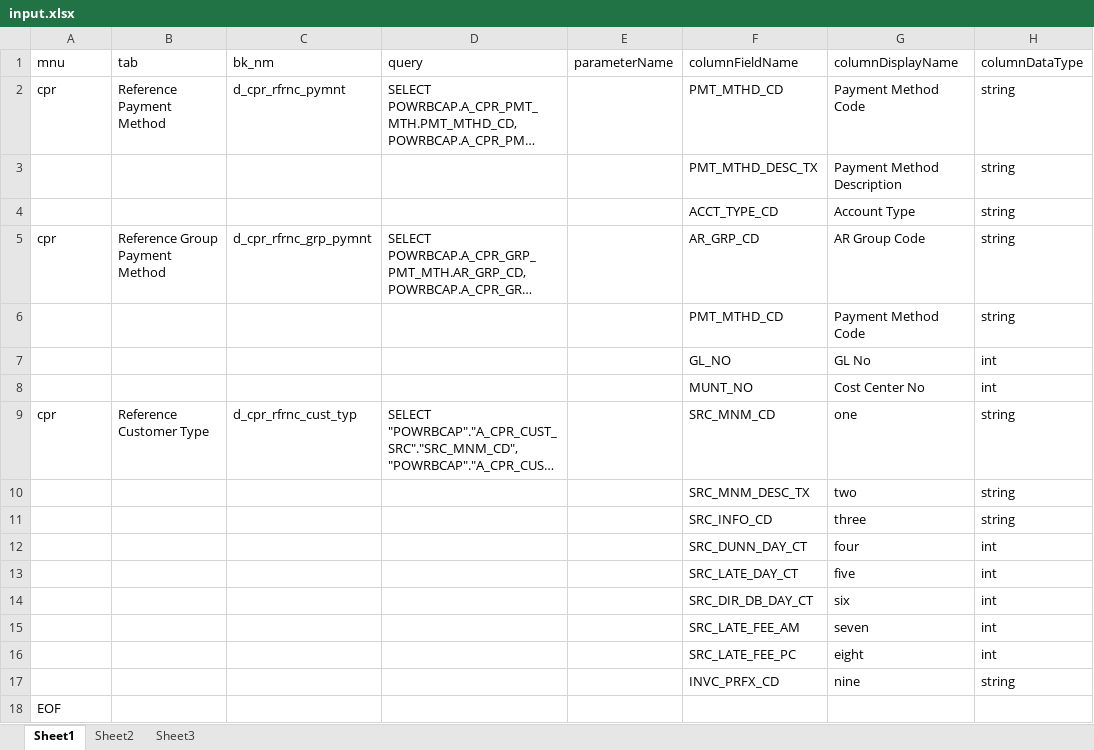
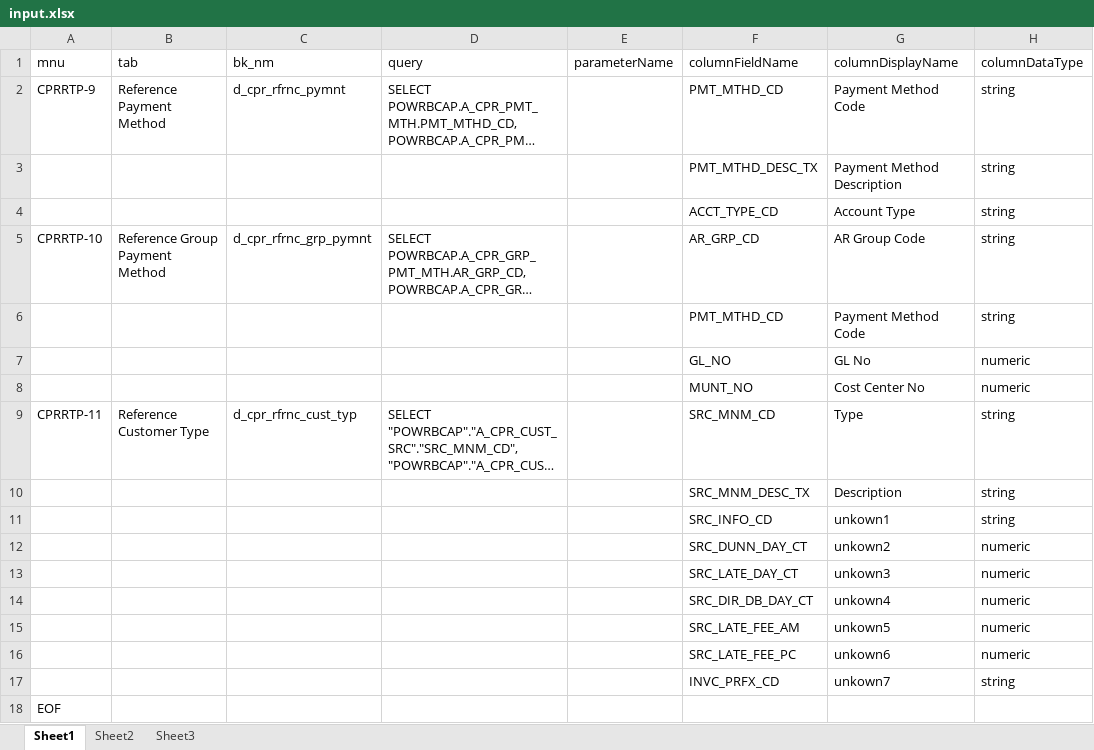
Before and after one commit to nkicher/reportShellCreator, an Excel workbook: input/input.xlsx, sheet Sheet1, drawn as a sheet; long unchanged cells end in …; values as stored, in another font and other column widths than the file's, no borders; removed rows and columns are numbered as before the commit, all else as after; the diff names each change by its address in the sheet, - before the commit and + after, or states it on an @@ line.

Commit message:
fixed types

```diff
--- a/input/input.xlsx (sheet Sheet1)
+++ b/input/input.xlsx (sheet Sheet1)
-A2 (mnu): cpr
+A2 (mnu): CPRRTP-9
-A5 (mnu): cpr
+A5 (mnu): CPRRTP-10
-H7:H8 (columnDataType): int
+H7:H8 (columnDataType): numeric
-A9 (mnu): cpr
+A9 (mnu): CPRRTP-11
-G9 (columnDisplayName): one
+G9 (columnDisplayName): Type
-G10 (columnDisplayName): two
+G10 (columnDisplayName): Description
-G11 (columnDisplayName): three
+G11 (columnDisplayName): unkown1
-row 12:  |  |  |  |  | SRC_DUNN_DAY_CT | four | int
-row 13:  |  |  |  |  | SRC_LATE_DAY_CT | five | int
-row 14:  |  |  |  |  | SRC_DIR_DB_DAY_CT | six | int
-row 15:  |  |  |  |  | SRC_LATE_FEE_AM | seven | int
-row 16:  |  |  |  |  | SRC_LATE_FEE_PC | eight | int
+row 12:  |  |  |  |  | SRC_DUNN_DAY_CT | unkown2 | numeric
+row 13:  |  |  |  |  | SRC_LATE_DAY_CT | unkown3 | numeric
+row 14:  |  |  |  |  | SRC_DIR_DB_DAY_CT | unkown4 | numeric
+row 15:  |  |  |  |  | SRC_LATE_FEE_AM | unkown5 | numeric
+row 16:  |  |  |  |  | SRC_LATE_FEE_PC | unkown6 | numeric
-G17 (columnDisplayName): nine
+G17 (columnDisplayName): unkown7
```
